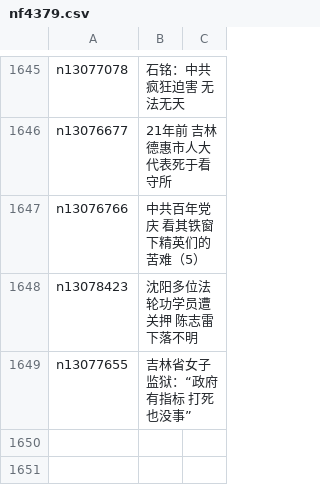
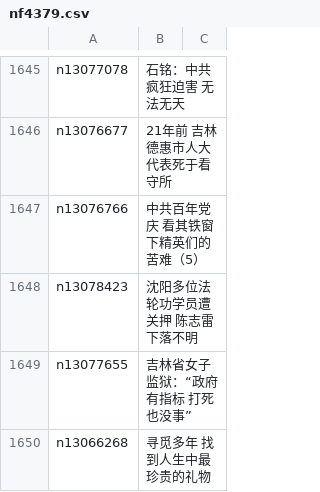
Before and after one commit to easy2view/epoch-special, a CSV file: indexes/nf4379.csv, drawn as a sheet; only a part is shown, gaps mark what is left out; the diff names each change by its address in the sheet, - before the commit and + after, or states it on an @@ line.

```diff
--- a/indexes/nf4379.csv
+++ b/indexes/nf4379.csv
+row 1650: n13066268 | 寻觅多年 找到人生中最珍贵的礼物
```
Also changed, not shown: indexes/nf1176106.csv, 23 other files.
